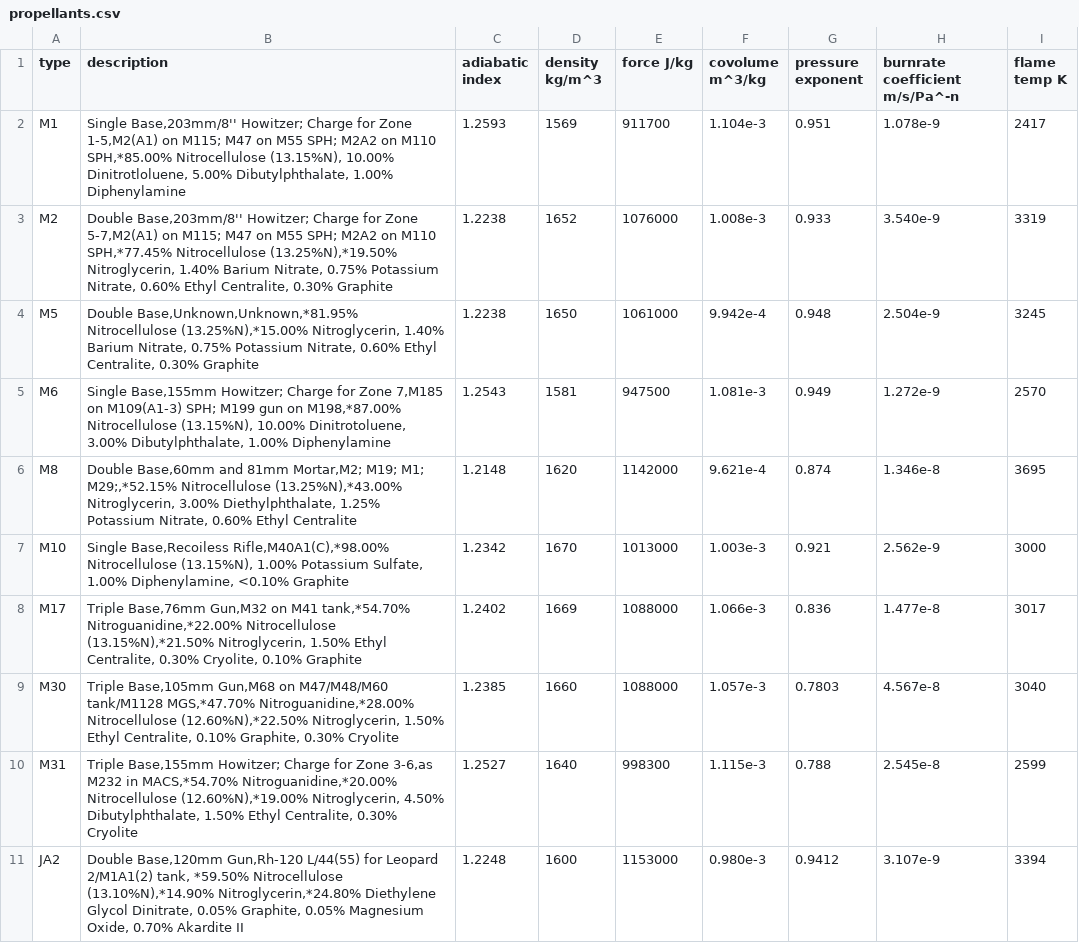
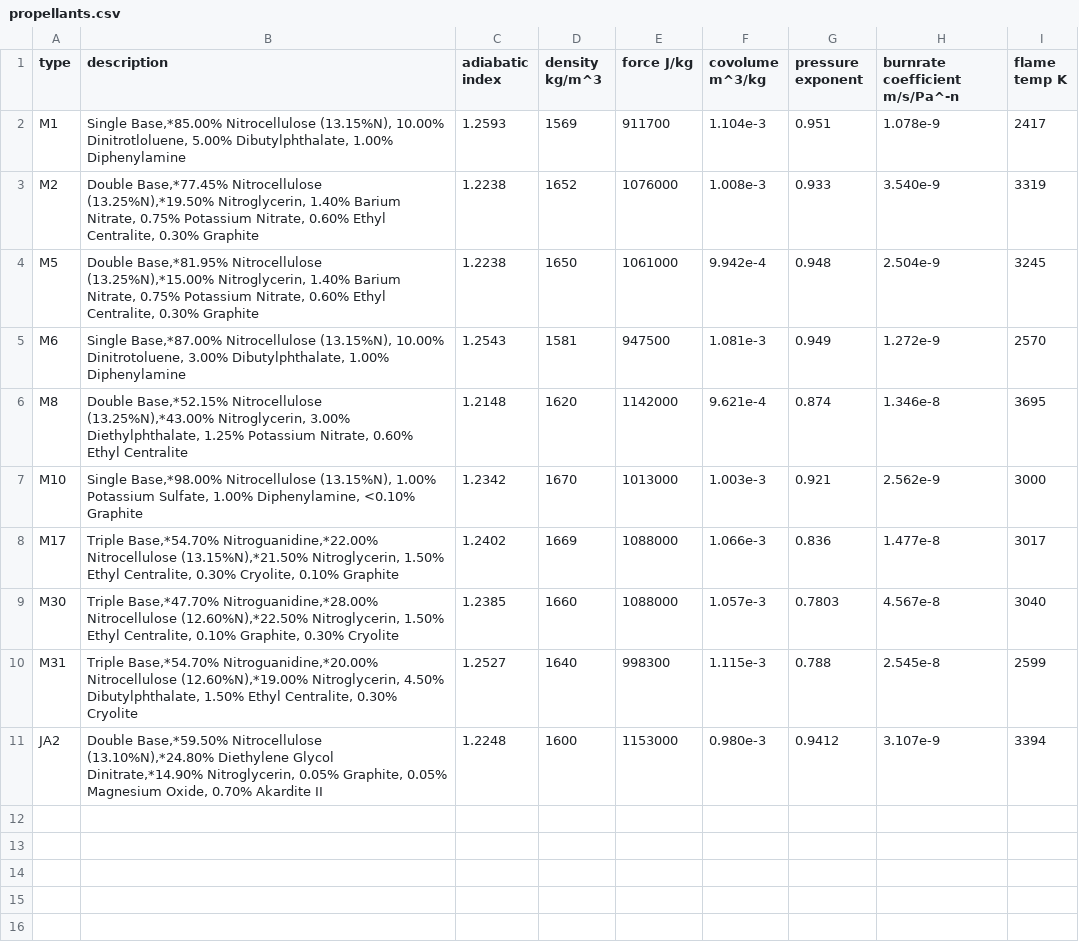
Before and after one commit to Prethea-Phoenixia/PhoenixYard, a CSV file: src/data/propellants.csv, drawn as a sheet; the diff names each change by its address in the sheet, - before the commit and + after, or states it on an @@ line.

Commit message:
Update propellants.csv

```diff
--- a/src/data/propellants.csv
+++ b/src/data/propellants.csv
-B2 (description): Single Base,203mm/8'' Howitzer; Charge for Zone 1-5,M2(A1) on M115; M47 on M55 SPH; M2A2 on M110 SPH,*85.00% Nitrocellulose (13.15%N),…
+B2 (description): Single Base,*85.00% Nitrocellulose (13.15%N),…
-B3 (description): Double Base,203mm/8'' Howitzer; Charge for Zone 5-7,M2(A1) on M115; M47 on M55 SPH; M2A2 on M110 SPH,*77.45% Nitrocellulose (13.25%N),*19.50%…
+B3 (description): Double Base,*77.45% Nitrocellulose (13.25%N),*19.50%…
-B4 (description): Double Base,Unknown,Unknown,*81.95% Nitrocellulose (13.25%N),*15.00%…
+B4 (description): Double Base,*81.95% Nitrocellulose (13.25%N),*15.00%…
-B5 (description): Single Base,155mm Howitzer; Charge for Zone 7,M185 on M109(A1-3) SPH; M199 gun on M198,*87.00% Nitrocellulose (13.15%N),…
+B5 (description): Single Base,*87.00% Nitrocellulose (13.15%N),…
-B6 (description): Double Base,60mm and 81mm Mortar,M2; M19; M1; M29;,*52.15% Nitrocellulose (13.25%N),*43.00%…
+B6 (description): Double Base,*52.15% Nitrocellulose (13.25%N),*43.00%…
-B7 (description): Single Base,Recoiless Rifle,M40A1(C),*98.00% Nitrocellulose (13.15%N),…
+B7 (description): Single Base,*98.00% Nitrocellulose (13.15%N),…
-B8 (description): Triple Base,76mm Gun,M32 on M41 tank,*54.70% Nitroguanidine,*22.00% Nitrocellulose…
+B8 (description): Triple Base,*54.70% Nitroguanidine,*22.00% Nitrocellulose…
-B9 (description): Triple Base,105mm Gun,M68 on M47/M48/M60 tank/M1128 MGS,*47.70% Nitroguanidine,*28.00% Nitrocellulose…
+B9 (description): Triple Base,*47.70% Nitroguanidine,*28.00% Nitrocellulose…
-B10 (description): Triple Base,155mm Howitzer; Charge for Zone 3-6,as M232 in MACS,*54.70% Nitroguanidine,*20.00% Nitrocellulose…
+B10 (description): Triple Base,*54.70% Nitroguanidine,*20.00% Nitrocellulose…
-B11 (description): Double Base,120mm Gun,Rh-120 L/44(55) for Leopard 2/M1A1(2) tank, *59.50% Nitrocellulose (13.10%N),*14.90% Nitroglycerin,*24.80% Diethylene Glycol Dinitrate, 0.05% Graphite,…
+B11 (description): Double Base,*59.50% Nitrocellulose (13.10%N),*24.80% Diethylene Glycol Dinitrate,*14.90% Nitroglycerin, 0.05% Graphite,…
```
